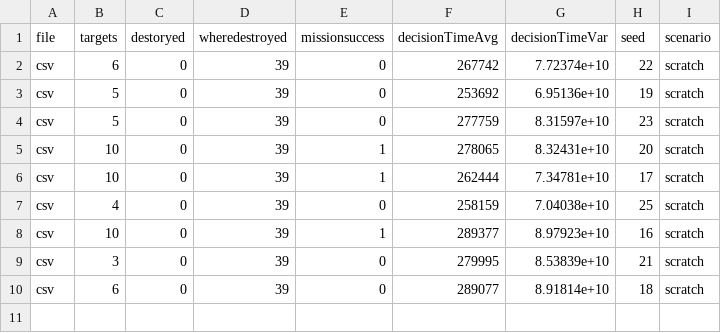
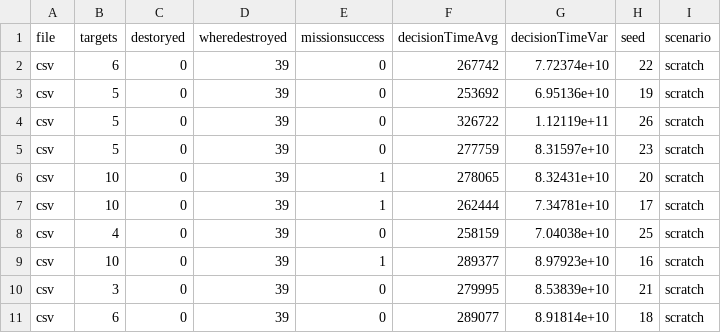
Before and after one commit to squaresLab/taas-2018-data, a CSV file: processed/pladapt/scratch.csv, drawn as a sheet.

```diff
--- a/processed/pladapt/scratch.csv
+++ b/processed/pladapt/scratch.csv
@@ -3,2 +3,3 @@ csv,6,0,39,0,267742,7.72374e+10,22,scratch
 csv,5,0,39,0,253692,6.95136e+10,19,scratch
+csv,5,0,39,0,326722,1.12119e+11,26,scratch
 csv,5,0,39,0,277759,8.31597e+10,23,scratch
```
Also changed, not shown: processed/pladapt/nodec2.csv, processed/pladapt/nosurv.csv, 5 other files.
